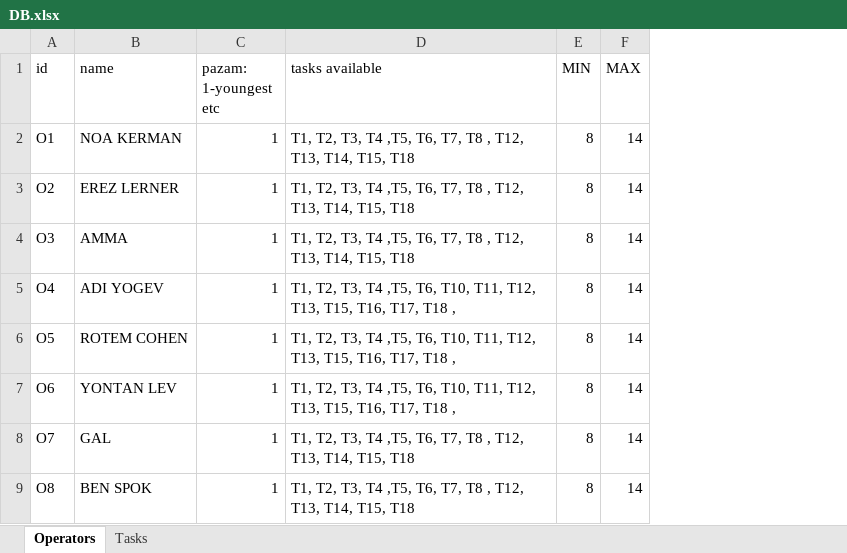
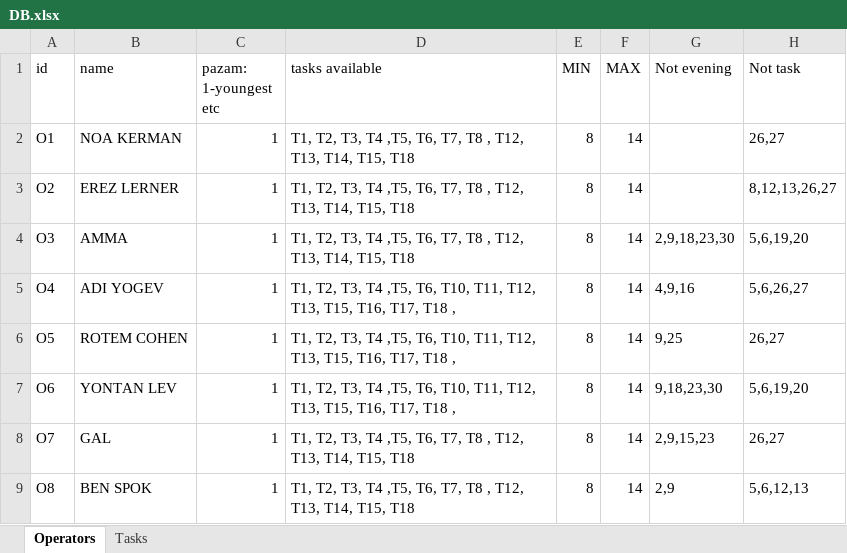
Before and after one commit to nitzanpalgi/Automated-shifts-assignment, an Excel workbook: DATA/DB.xlsx, sheet Operators, drawn as a sheet; only a part is shown; values as stored, in another font and other column widths than the file's, no borders; the diff names each change by its address in the sheet, - before the commit and + after, or states it on an @@ line.

```diff
--- a/DATA/DB.xlsx (sheet Operators)
+++ b/DATA/DB.xlsx (sheet Operators)
+column G (Not evening), rows 4-9: 2,9,18,23,30 | 4,9,16 | 9,25 | 9,18,23,30 | 2,9,15,23 | 2,9
+column H (Not task), rows 2-9: 26,27 | 8,12,13,26,27 | 5,6,19,20 | 5,6,26,27 | 26,27 | 5,6,19,20 | 26,27 | 5,6,12,13
```
Also changed, not shown: sheet Tasks, output/dani.xlsx, 2 other files.
